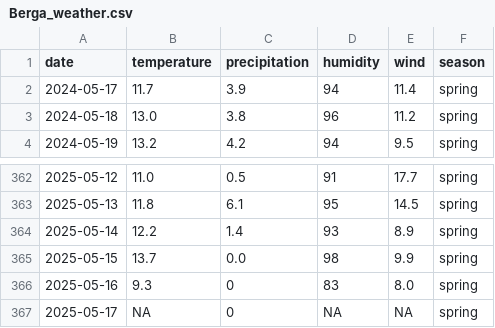
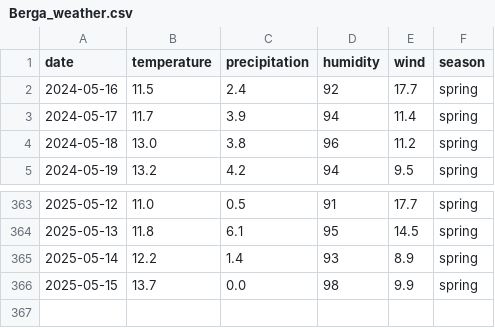
Before and after one commit to HakkinDavid/WeatherFlight, a CSV file: CoreML/Berga_weather.csv, drawn as a sheet; only a part is shown, gaps mark what is left out; removed rows and columns are numbered as before the commit, all else as after; the diff names each change by its address in the sheet, - before the commit and + after, or states it on an @@ line.

```diff
--- a/CoreML/Berga_weather.csv
+++ b/CoreML/Berga_weather.csv
+row 2: 2024-05-16 | 11.5 | 2.4 | 92 | 17.7 | spring
-row 366: 2025-05-16 | 9.3 | 0 | 83 | 8.0 | spring
-row 367: 2025-05-17 | NA | 0 | NA | NA | spring
```
Also changed, not shown: CoreML/Naco_weather.csv, CoreML/Salsipuedes_weather.csv, 3 other files.
